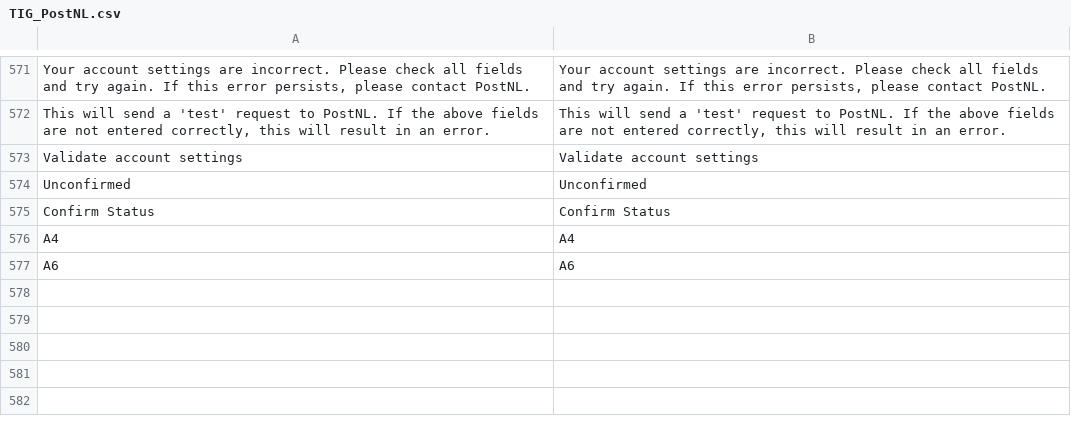
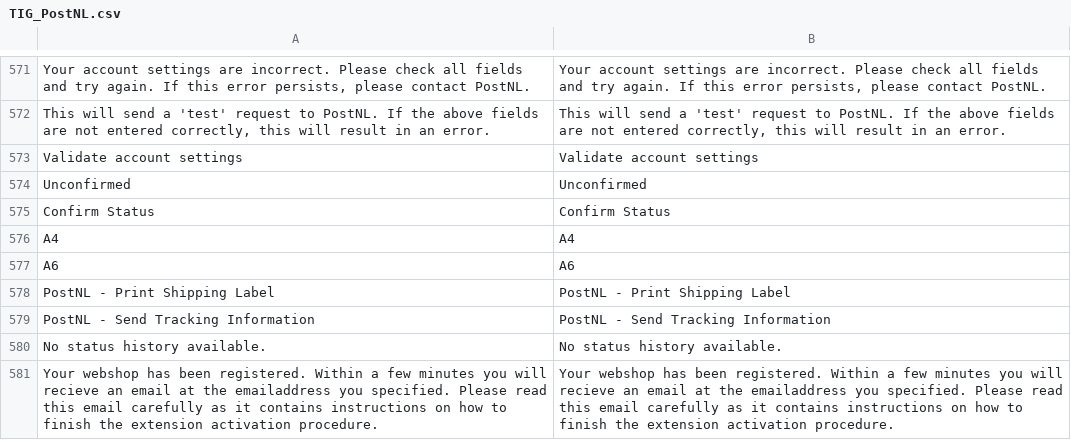
Before and after one commit to OpenMageModuleFostering/tig_postnl, a CSV file: app/locale/en_US/TIG_PostNL.csv, drawn as a sheet; only a part is shown, gaps mark what is left out.

```diff
--- a/app/locale/en_US/TIG_PostNL.csv
+++ b/app/locale/en_US/TIG_PostNL.csv
@@ -577 +577,5 @@ A4,A4
 A6,A6
+PostNL - Print Shipping Label,PostNL - Print Shipping Label
+PostNL - Send Tracking Information,PostNL - Send Tracking Information
+No status history available.,No status history available.
+Your webshop has been registered. Within a few minutes you will recieve an email at the emailaddress you specified. Please read this email carefully as it contains instructions on how to finish the extension activation procedure.,Your webshop has been registered. Within a few minutes you will recieve an email at the emailaddress you specified. Please read this email carefully as it contains instructions on how to finish the extension activation procedure.
```
Also changed, not shown: app/locale/nl_NL/TIG_PostNL.csv, 9 other files.
